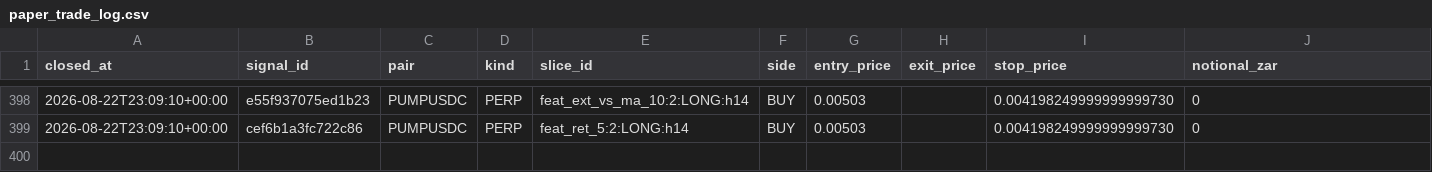
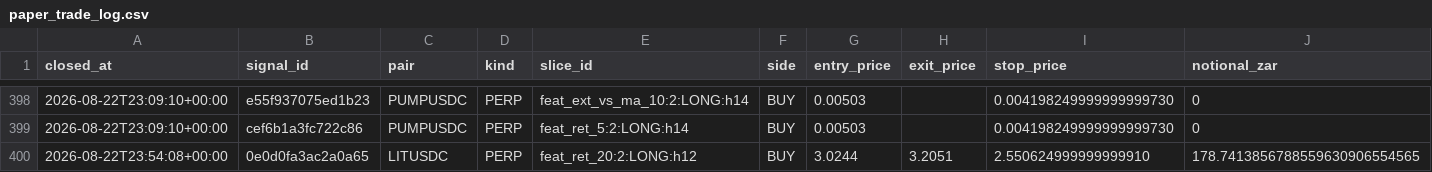
Before and after one commit to 6ixtyn9-sudo/Breakwater, a CSV file: localdata/research/paper_trade_log.csv, drawn as a sheet; only a part is shown, gaps mark what is left out; rows hold the shown columns only; the diff names each change by its address in the sheet, - before the commit and + after, or states it on an @@ line.

```diff
--- a/localdata/research/paper_trade_log.csv
+++ b/localdata/research/paper_trade_log.csv
+row 400: 2026-08-22T23:54:08+00:00 | 0e0d0fa3ac2a0a65 | LITUSDC | PERP | feat_ret_20:2:LONG:h12 | BUY | 3.0244 | 3.2051 | 2.550624999999999910 | 178.7413856788559630906554565
```
Also changed, not shown: localdata/research/monitored_slices.csv, localdata/status.csv, 1 other file.
